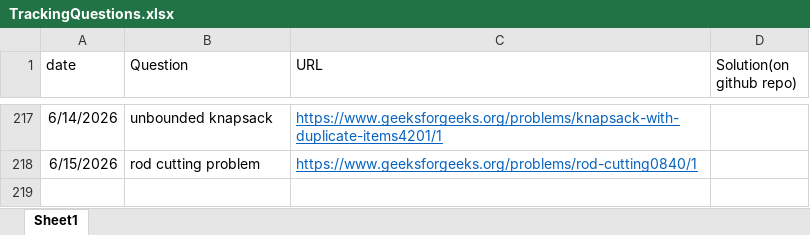
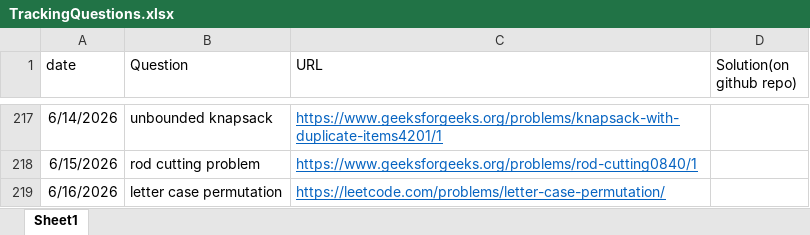
Before and after one commit to gouravsoni9999/DailyCPQuestionsPractise, an Excel workbook: TrackingQuestions.xlsx, sheet Sheet1, drawn as a sheet; only a part is shown, gaps mark what is left out; values as stored, in another font and other column widths than the file's, no borders; the diff names each change by its address in the sheet, - before the commit and + after, or states it on an @@ line.

Commit message:
Problem: letter case permutation

```diff
--- a/TrackingQuestions.xlsx (sheet Sheet1)
+++ b/TrackingQuestions.xlsx (sheet Sheet1)
+row 219: 6/16/2026 | letter case permutation | https://leetcode.com/problems/letter-case-permutation/
```
Also changed, not shown: 1 other file.
